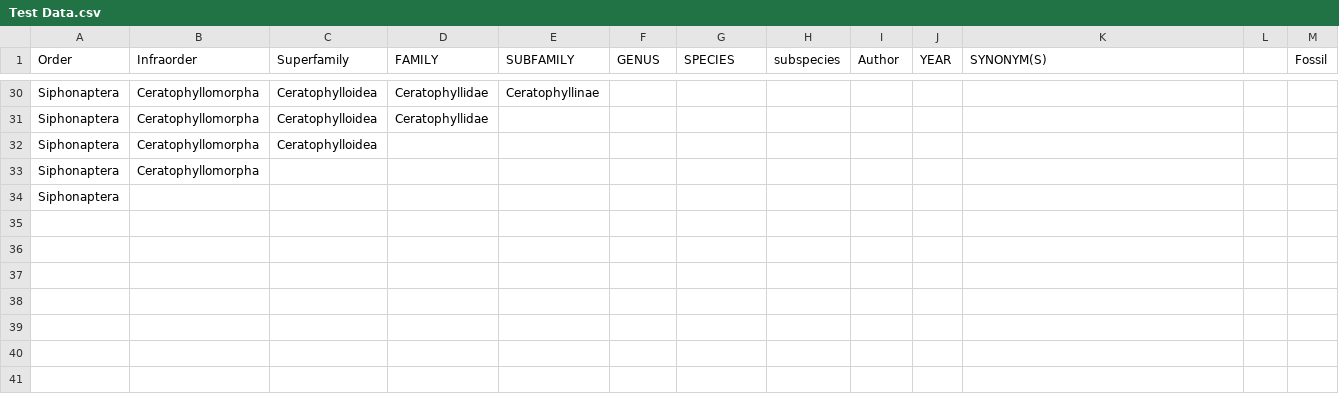
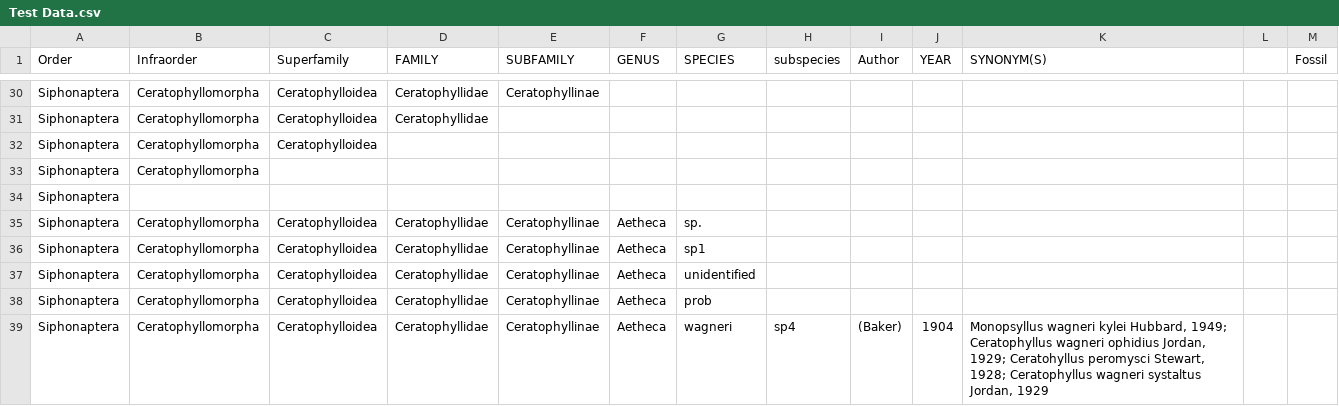
Before and after one commit to njdowdy/ixodes-tpt, a CSV file: input/Test Data.csv, drawn as a sheet; only a part is shown, gaps mark what is left out; the diff covers the shown part only; the diff names each change by its address in the sheet, - before the commit and + after, or states it on an @@ line.

```diff
--- a/input/Test Data.csv
+++ b/input/Test Data.csv
+row 35: Siphonaptera | Ceratophyllomorpha | Ceratophylloidea | Ceratophyllidae | Ceratophyllinae | Aetheca | sp.
+row 36: Siphonaptera | Ceratophyllomorpha | Ceratophylloidea | Ceratophyllidae | Ceratophyllinae | Aetheca | sp1
+row 37: Siphonaptera | Ceratophyllomorpha | Ceratophylloidea | Ceratophyllidae | Ceratophyllinae | Aetheca | unidentified
+row 38: Siphonaptera | Ceratophyllomorpha | Ceratophylloidea | Ceratophyllidae | Ceratophyllinae | Aetheca | prob
+row 39: Siphonaptera | Ceratophyllomorpha | Ceratophylloidea | Ceratophyllidae | Ceratophyllinae | Aetheca | wagneri | sp4 | (Baker) | 1904 | Monopsyllus wagneri kylei Hubbard, 1949; Ceratophyllus wagneri ophidius Jordan, 1929; Ceratohyllus peromysci Stewart, 1928; Ceratophyllus wagneri systaltus Jordan, 1929
```
Also changed, not shown: 5 added rows and 3 edited cells elsewhere in this file, 1 other file.
